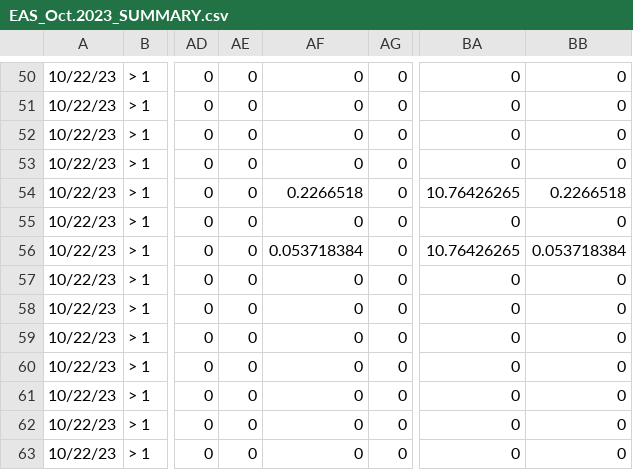
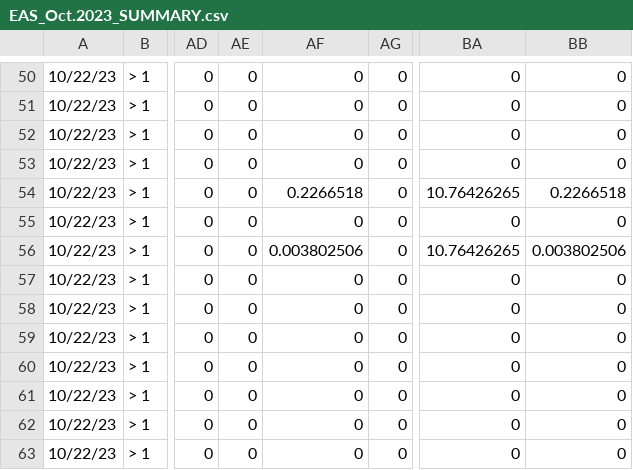
Before and after one commit to kelleysinning/saltyC, a CSV file: SUMMARY SHEETS/EAS_Oct.2023_SUMMARY.csv (was EAS_Oct.2023_SUMMARY.csv), drawn as a sheet; only a part is shown, gaps mark what is left out; the diff names each change by its address in the sheet, - before the commit and + after, or states it on an @@ line.

```diff
--- a/EAS_Oct.2023_SUMMARY.csv
+++ b/SUMMARY SHEETS/EAS_Oct.2023_SUMMARY.csv
-AF56: 0.053718384
+AF56: 0.003802506
-BB56: 0.053718384
+BB56: 0.003802506
```
Also changed, not shown: SUMMARY SHEETS/CRO_Oct.2023_SUMMARY.csv, SUMMARY SHEETS/HCN_Oct.2023_SUMMARY.csv, 55 other files.
